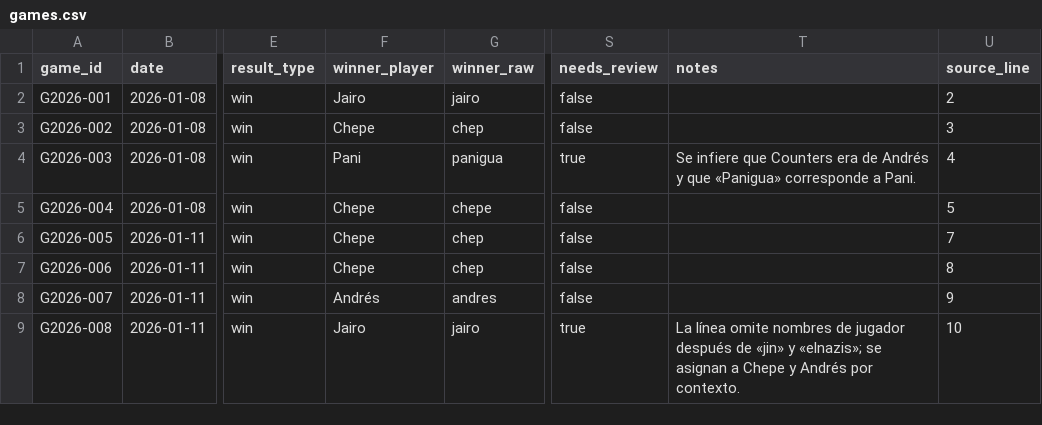
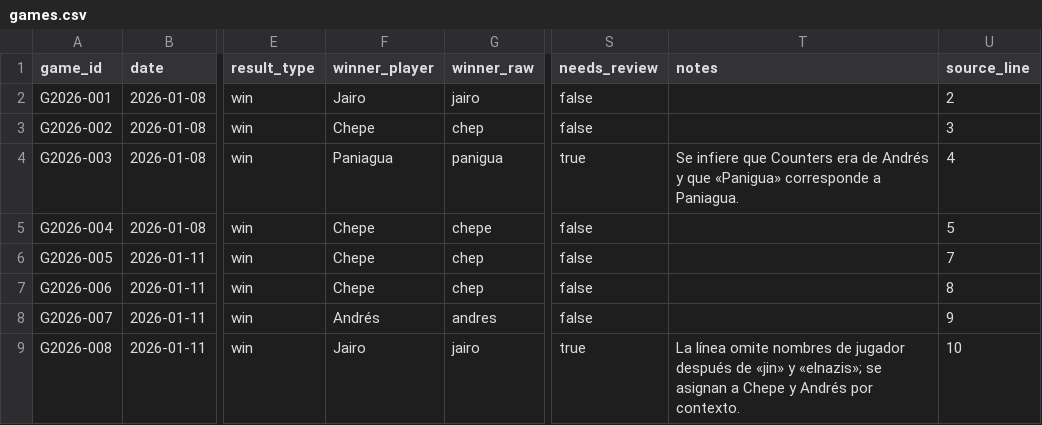
Before and after one commit to Jos242/magicStats, a CSV file: data/games.csv, drawn as a sheet; only a part is shown, gaps mark what is left out; the diff names each change by its address in the sheet, - before the commit and + after, or states it on an @@ line.

```diff
--- a/data/games.csv
+++ b/data/games.csv
-F4 (winner_player): Pani
+F4 (winner_player): Paniagua
-T4 (notes): …corresponde a Pani.
+T4 (notes): …corresponde a Paniagua.
```
Also changed, not shown: data/deck_catalog.csv, data/game_players.csv, 28 other files.
